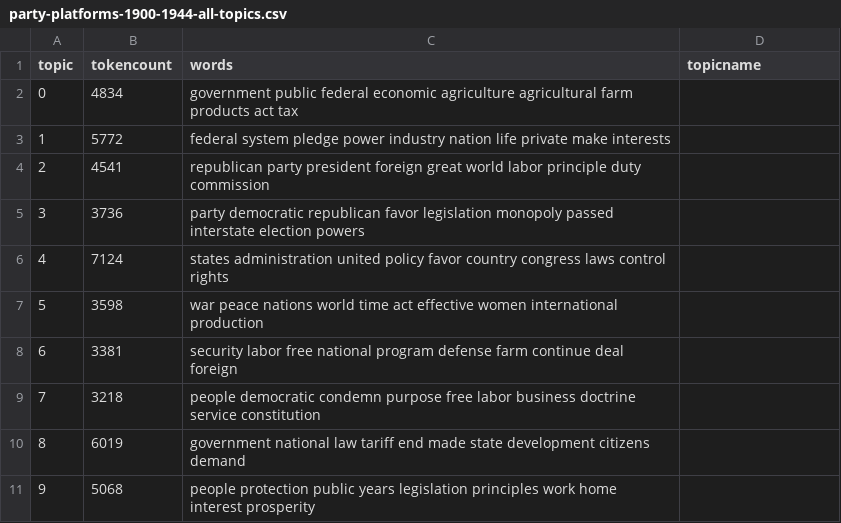
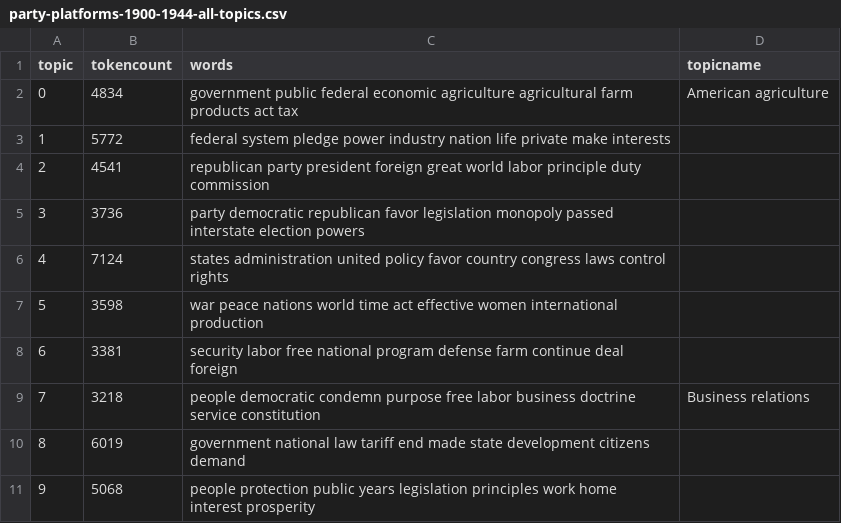
Before and after one commit to Booklover00/muckraker, a CSV file: _data/topics/party-platforms-1900-1944-all-topics.csv, drawn as a sheet.

Commit message:
updated topics

```diff
--- a/_data/topics/party-platforms-1900-1944-all-topics.csv
+++ b/_data/topics/party-platforms-1900-1944-all-topics.csv
@@ -1,3 +1,3 @@
 topic,tokencount,words,topicname
-0,4834,"government public federal economic agriculture agricultural farm products act tax",
+0,4834,"government public federal economic agriculture agricultural farm products act tax",American agriculture
 1,5772,"federal system pledge power industry nation life private make interests",
@@ -8,3 +8,3 @@ topic,tokencount,words,topicname
 6,3381,"security labor free national program defense farm continue deal foreign",
-7,3218,"people democratic condemn purpose free labor business doctrine service constitution",
+7,3218,"people democratic condemn purpose free labor business doctrine service constitution",Business relations
 8,6019,"government national law tariff end made state development citizens demand",
```
